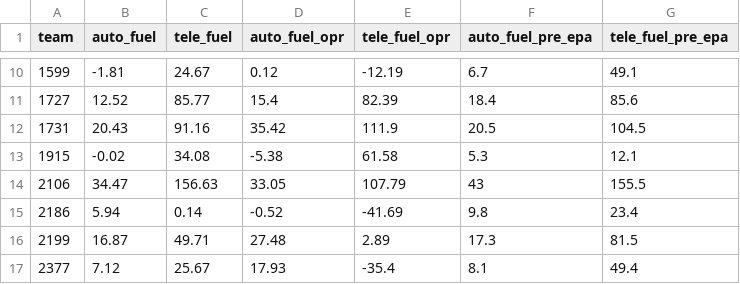
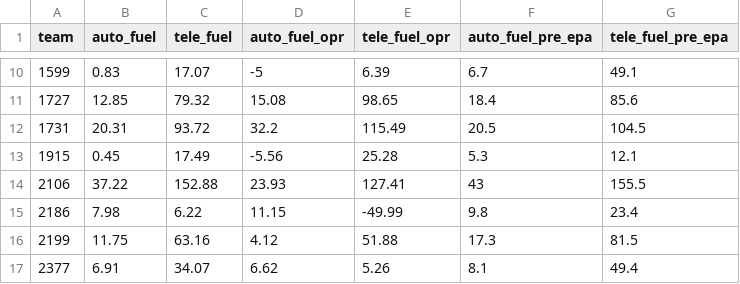
Before and after one commit to blair-robot-project/scouting2026, a CSV file: shinyapp/data/vaale1/pridge.csv, drawn as a sheet; only a part is shown, gaps mark what is left out; the diff covers the shown part only.

```diff
--- a/shinyapp/data/vaale1/pridge.csv
+++ b/shinyapp/data/vaale1/pridge.csv
@@ -10,8 +10,8 @@
-1599,-1.81,24.67,0.12,-12.19,6.7,49.1
-1727,12.52,85.77,15.4,82.39,18.4,85.6
-1731,20.43,91.16,35.42,111.9,20.5,104.5
-1915,-0.02,34.08,-5.38,61.58,5.3,12.1
-2106,34.47,156.63,33.05,107.79,43,155.5
-2186,5.94,0.14,-0.52,-41.69,9.8,23.4
-2199,16.87,49.71,27.48,2.89,17.3,81.5
-2377,7.12,25.67,17.93,-35.4,8.1,49.4
+1599,0.83,17.07,-5,6.39,6.7,49.1
+1727,12.85,79.32,15.08,98.65,18.4,85.6
+1731,20.31,93.72,32.2,115.49,20.5,104.5
+1915,0.45,17.49,-5.56,25.28,5.3,12.1
+2106,37.22,152.88,23.93,127.41,43,155.5
+2186,7.98,6.22,11.15,-49.99,9.8,23.4
+2199,11.75,63.16,4.12,51.88,17.3,81.5
+2377,6.91,34.07,6.62,5.26,8.1,49.4
```
Also changed, not shown: 96 edited cells elsewhere in this file, shinyapp/data/vaale1/tba_data.csv.
